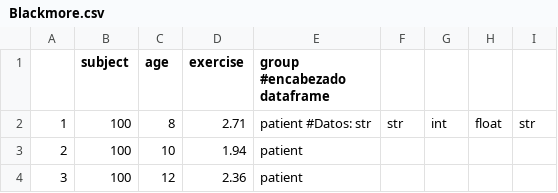
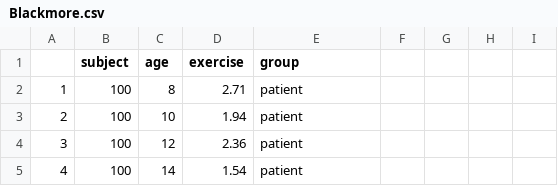
Before and after one commit to WilliamSaenz/Estadistica, a CSV file: docs/Blackmore.csv, drawn as a sheet; only a part is shown; the shorter side is filled out with more unchanged rows.

Commit message:
Fix header format in Blackmore.csv

```diff
--- a/docs/Blackmore.csv
+++ b/docs/Blackmore.csv
@@ -1,3 +1,3 @@
-"","subject","age","exercise","group"  #encabezado dataframe
-"1","100",8,2.71,"patient"             #Datos: str, str,int, float, str
+"","subject","age","exercise","group"
+"1","100",8,2.71,"patient"
 "2","100",10,1.94,"patient"
```
